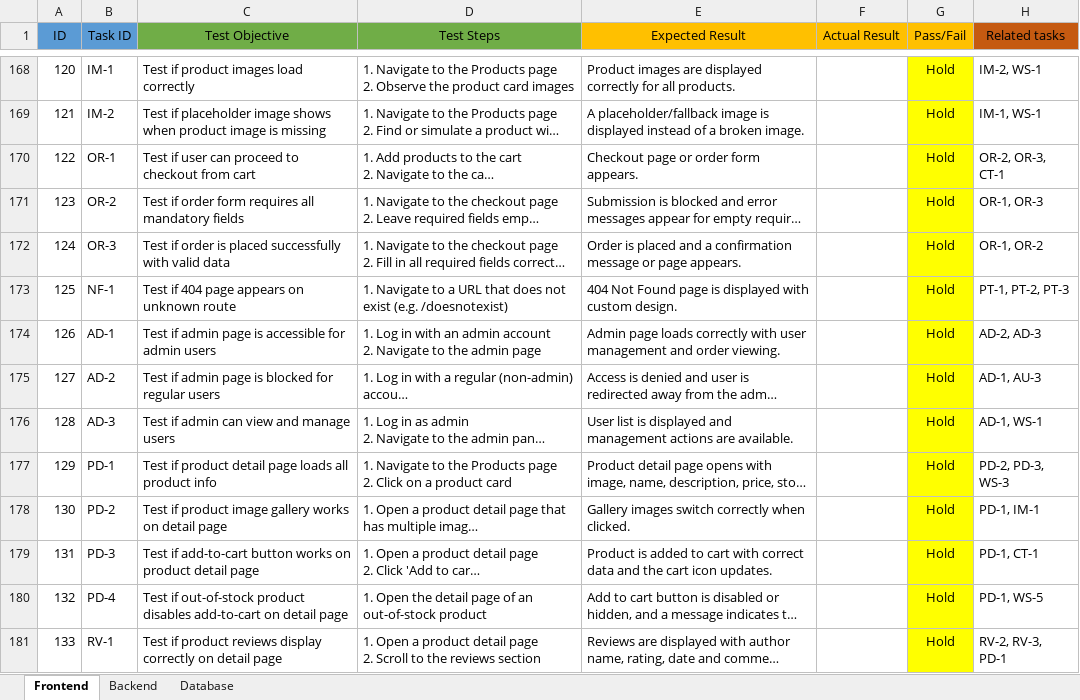
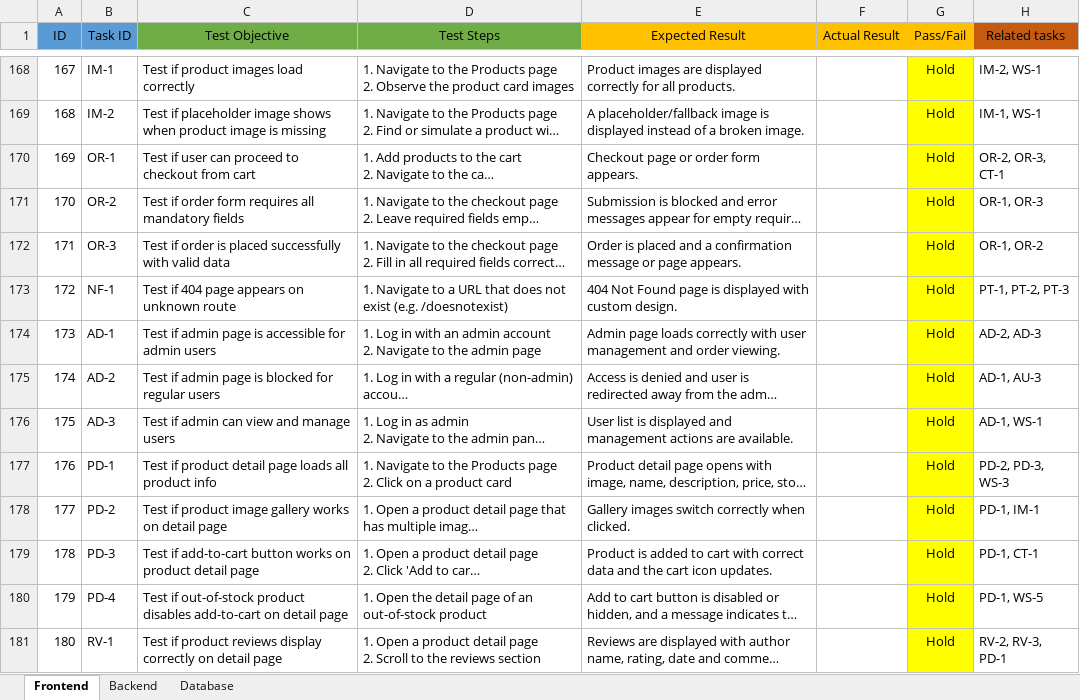
Before and after one commit to Kaponyi-Benedek-Peter/Vizsgaremek, an Excel workbook: frontend/docs/Frontend_tests.xlsx, sheet Frontend, drawn as a sheet; only a part is shown, gaps mark what is left out; long unchanged cells end in …; values as stored, in another font and other column widths than the file's, no borders; the diff covers the shown part only; the diff names each change by its address in the sheet, - before the commit and + after, or states it on an @@ line.

```diff
--- a/frontend/docs/Frontend_tests.xlsx (sheet Frontend)
+++ b/frontend/docs/Frontend_tests.xlsx (sheet Frontend)
-A168 (ID): 120
+A168 (ID): 167
-A169 (ID): 121
+A169 (ID): 168
-A170 (ID): 122
+A170 (ID): 169
-A171 (ID): 123
+A171 (ID): 170
-A172 (ID): 124
+A172 (ID): 171
-A173 (ID): 125
+A173 (ID): 172
-A174 (ID): 126
+A174 (ID): 173
-A175 (ID): 127
+A175 (ID): 174
-A176 (ID): 128
+A176 (ID): 175
-A177 (ID): 129
+A177 (ID): 176
-A178 (ID): 130
+A178 (ID): 177
-A179 (ID): 131
+A179 (ID): 178
-A180 (ID): 132
+A180 (ID): 179
-A181 (ID): 133
+A181 (ID): 180
```
Also changed, not shown: 115 edited cells elsewhere in this sheet, 14 other files.
